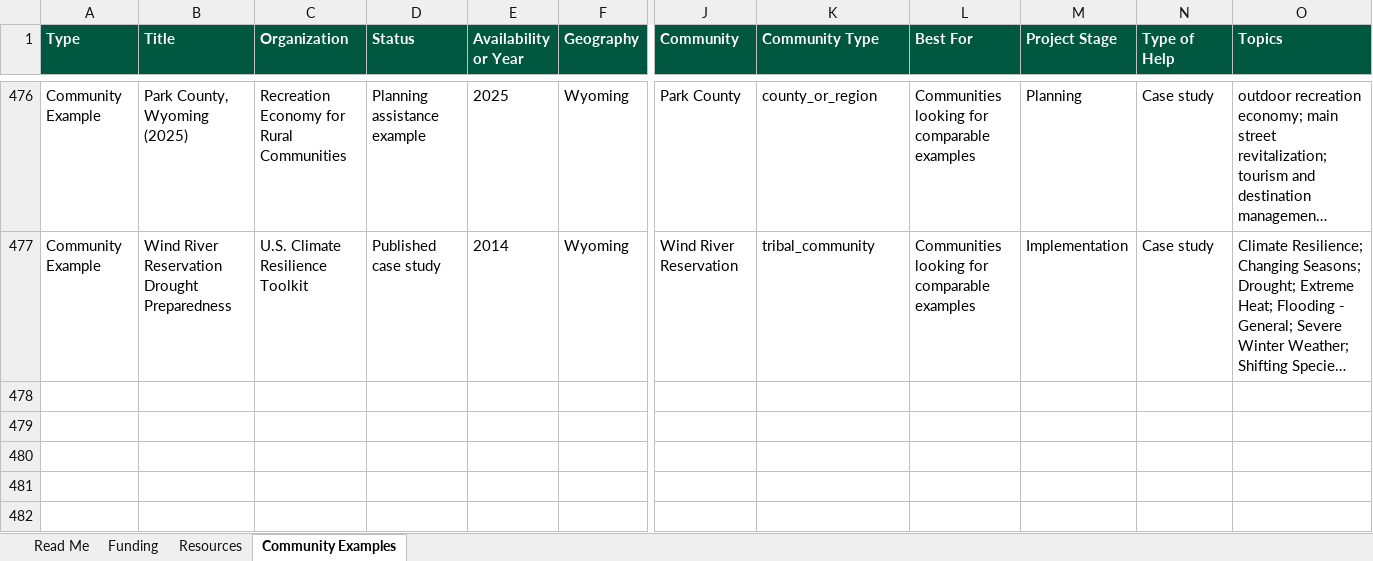
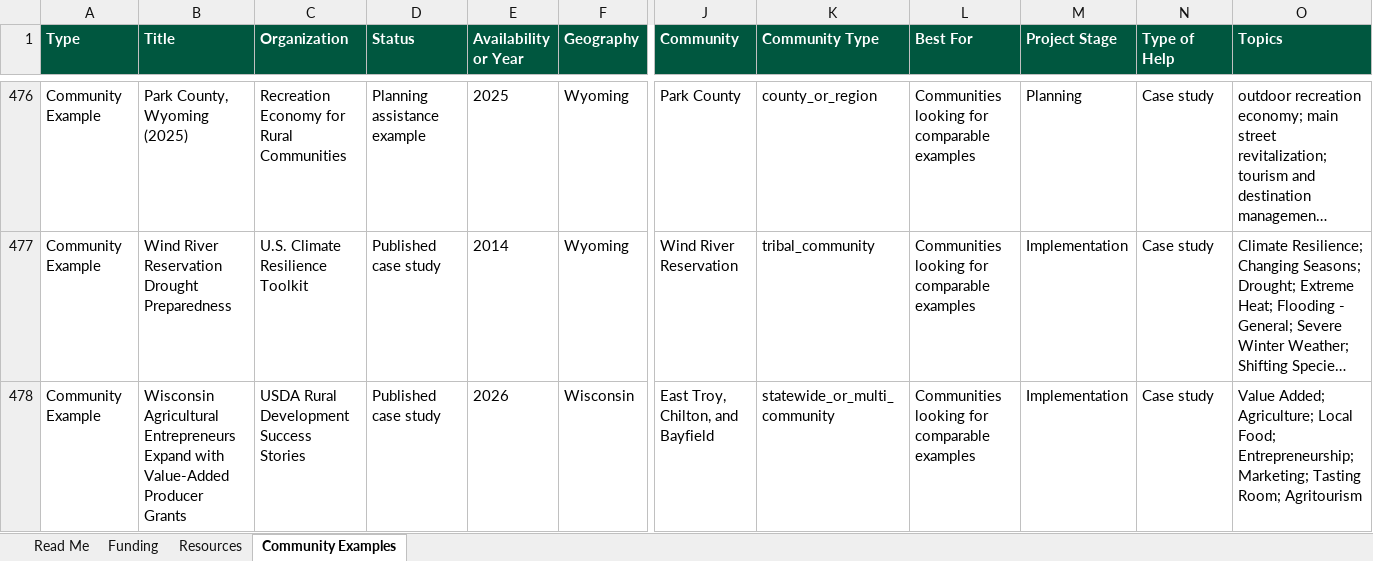
Before and after one commit to abiodunonanuga/rerc-grant-finder, an Excel workbook: downloads/RERC_Community_Explorer_Master_2026-08-10.xlsx, sheet Community Examples, drawn as a sheet; only a part is shown, gaps mark what is left out; long unchanged cells end in …; values as stored, in another font and other column widths than the file's, no borders; table styles not drawn; rows hold the shown columns only; the diff names each change by its address in the sheet, - before the commit and + after, or states it on an @@ line.

```diff
--- a/downloads/RERC_Community_Explorer_Master_2026-08-10.xlsx (sheet Community Examples)
+++ b/downloads/RERC_Community_Explorer_Master_2026-08-10.xlsx (sheet Community Examples)
+row 478: Community Example | Wisconsin Agricultural Entrepreneurs Expand with Value-Added Producer Grants | USDA Rural Development Success Stories | Published case study | 2026 | Wisconsin | East Troy, Chilton, and Bayfield | statewide_or_multi_community | Communities looking for comparable examples | Implementation | Case study | Value Added; Agriculture; Local Food; Entrepreneurship; Marketing; Tasting Room; Agritourism
```
Also changed, not shown: sheet Funding, sheet Resources, sheet Read Me, 4 other files.
